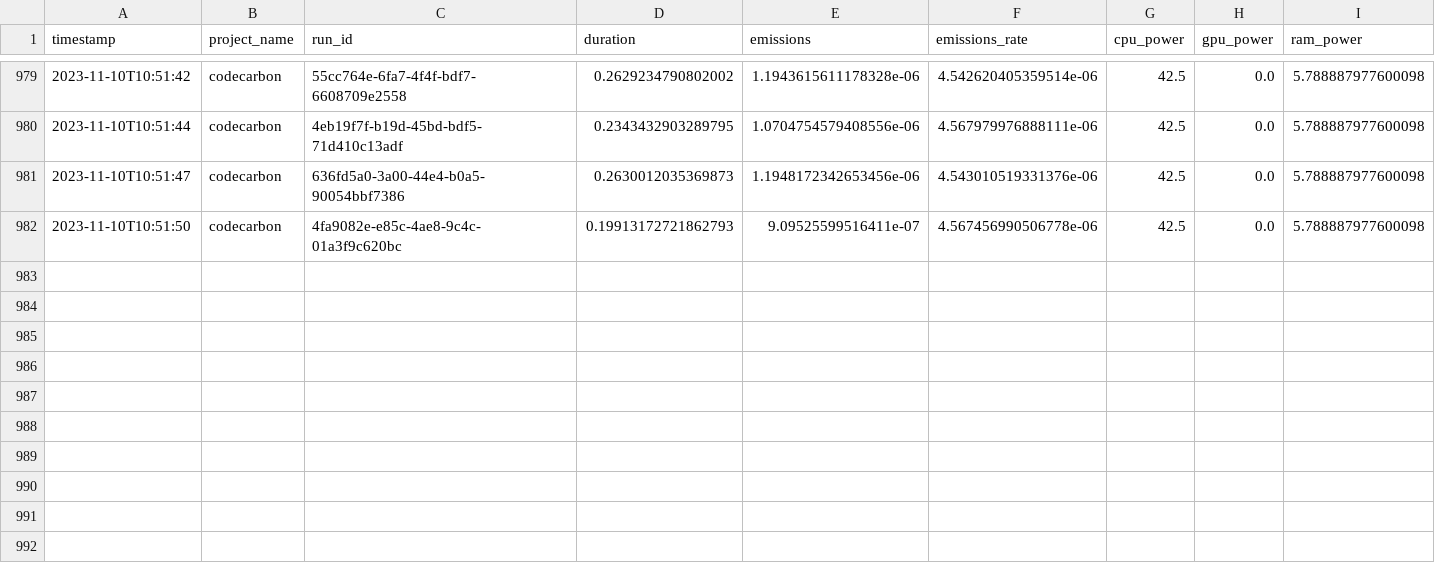
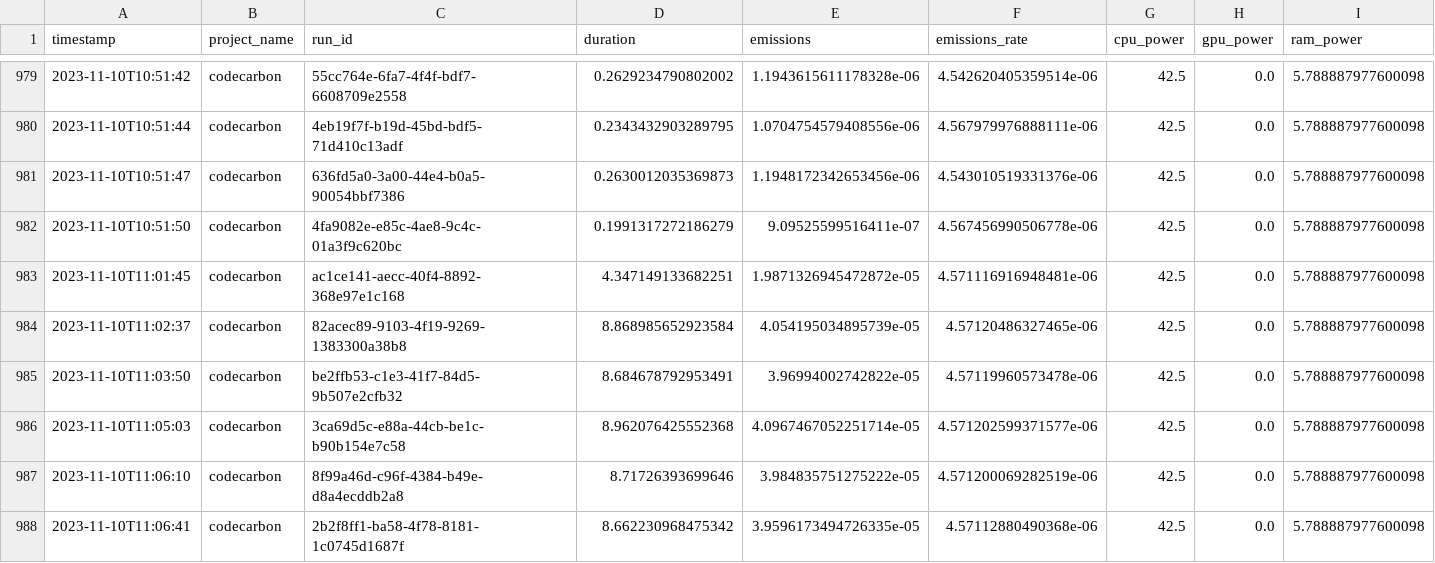
Before and after one commit to ImCirot/Progetto-Tesi, a CSV file: emissions.csv, drawn as a sheet; only a part is shown, gaps mark what is left out; rows hold the shown columns only; the diff names each change by its address in the sheet, - before the commit and + after, or states it on an @@ line.

Commit message:
Added postprocessing models, renamed scripts

```diff
--- a/emissions.csv
+++ b/emissions.csv
-D982 (duration): 0.19913172721862793
+D982 (duration): 0.1991317272186279
+row 983: 2023-11-10T11:01:45 | codecarbon | ac1ce141-aecc-40f4-8892-368e97e1c168 | 4.347149133682251 | 1.9871326945472872e-05 | 4.571116916948481e-06 | 42.5 | 0.0 | 5.788887977600098
+row 984: 2023-11-10T11:02:37 | codecarbon | 82acec89-9103-4f19-9269-1383300a38b8 | 8.868985652923584 | 4.054195034895739e-05 | 4.57120486327465e-06 | 42.5 | 0.0 | 5.788887977600098
+row 985: 2023-11-10T11:03:50 | codecarbon | be2ffb53-c1e3-41f7-84d5-9b507e2cfb32 | 8.684678792953491 | 3.96994002742822e-05 | 4.57119960573478e-06 | 42.5 | 0.0 | 5.788887977600098
+row 986: 2023-11-10T11:05:03 | codecarbon | 3ca69d5c-e88a-44cb-be1c-b90b154e7c58 | 8.962076425552368 | 4.0967467052251714e-05 | 4.571202599371577e-06 | 42.5 | 0.0 | 5.788887977600098
+row 987: 2023-11-10T11:06:10 | codecarbon | 8f99a46d-c96f-4384-b49e-d8a4ecddb2a8 | 8.71726393699646 | 3.984835751275222e-05 | 4.571200069282519e-06 | 42.5 | 0.0 | 5.788887977600098
+row 988: 2023-11-10T11:06:41 | codecarbon | 2b2f8ff1-ba58-4f78-8181-1c0745d1687f | 8.662230968475342 | 3.9596173494726335e-05 | 4.57112880490368e-06 | 42.5 | 0.0 | 5.788887977600098
```
Also changed, not shown: 3 other files.
